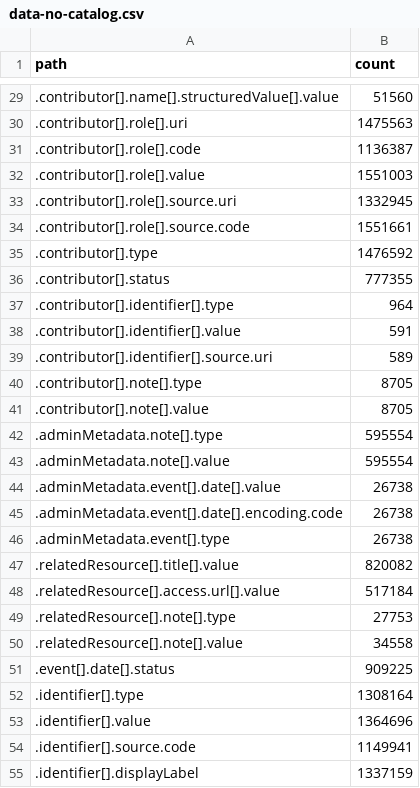
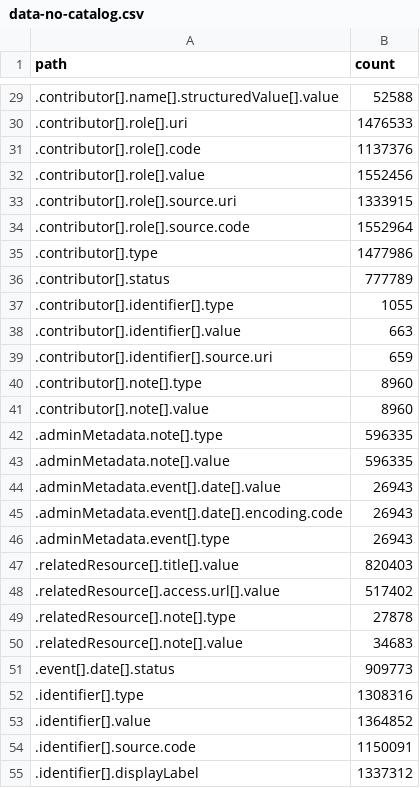
Before and after one commit to sul-dlss-labs/cocina-shape, a CSV file: data-no-catalog.csv, drawn as a sheet; only a part is shown, gaps mark what is left out; the diff covers the shown part only.

```diff
--- a/data-no-catalog.csv
+++ b/data-no-catalog.csv
@@ -29,27 +29,27 @@ path,count
-.contributor[].name[].structuredValue[].value,51560
-.contributor[].role[].uri,1475563
-.contributor[].role[].code,1136387
-.contributor[].role[].value,1551003
-.contributor[].role[].source.uri,1332945
-.contributor[].role[].source.code,1551661
-.contributor[].type,1476592
-.contributor[].status,777355
-.contributor[].identifier[].type,964
-.contributor[].identifier[].value,591
-.contributor[].identifier[].source.uri,589
-.contributor[].note[].type,8705
-.contributor[].note[].value,8705
-.adminMetadata.note[].type,595554
-.adminMetadata.note[].value,595554
-.adminMetadata.event[].date[].value,26738
-.adminMetadata.event[].date[].encoding.code,26738
-.adminMetadata.event[].type,26738
-.relatedResource[].title[].value,820082
-.relatedResource[].access.url[].value,517184
-.relatedResource[].note[].type,27753
-.relatedResource[].note[].value,34558
-.event[].date[].status,909225
-.identifier[].type,1308164
-.identifier[].value,1364696
-.identifier[].source.code,1149941
-.identifier[].displayLabel,1337159
+.contributor[].name[].structuredValue[].value,52588
+.contributor[].role[].uri,1476533
+.contributor[].role[].code,1137376
+.contributor[].role[].value,1552456
+.contributor[].role[].source.uri,1333915
+.contributor[].role[].source.code,1552964
+.contributor[].type,1477986
+.contributor[].status,777789
+.contributor[].identifier[].type,1055
+.contributor[].identifier[].value,663
+.contributor[].identifier[].source.uri,659
+.contributor[].note[].type,8960
+.contributor[].note[].value,8960
+.adminMetadata.note[].type,596335
+.adminMetadata.note[].value,596335
+.adminMetadata.event[].date[].value,26943
+.adminMetadata.event[].date[].encoding.code,26943
+.adminMetadata.event[].type,26943
+.relatedResource[].title[].value,820403
+.relatedResource[].access.url[].value,517402
+.relatedResource[].note[].type,27878
+.relatedResource[].note[].value,34683
+.event[].date[].status,909773
+.identifier[].type,1308316
+.identifier[].value,1364852
+.identifier[].source.code,1150091
+.identifier[].displayLabel,1337312
```
Also changed, not shown: 122 edited cells elsewhere in this file, data-all.csv, data-catalog.csv, 1 other file.
